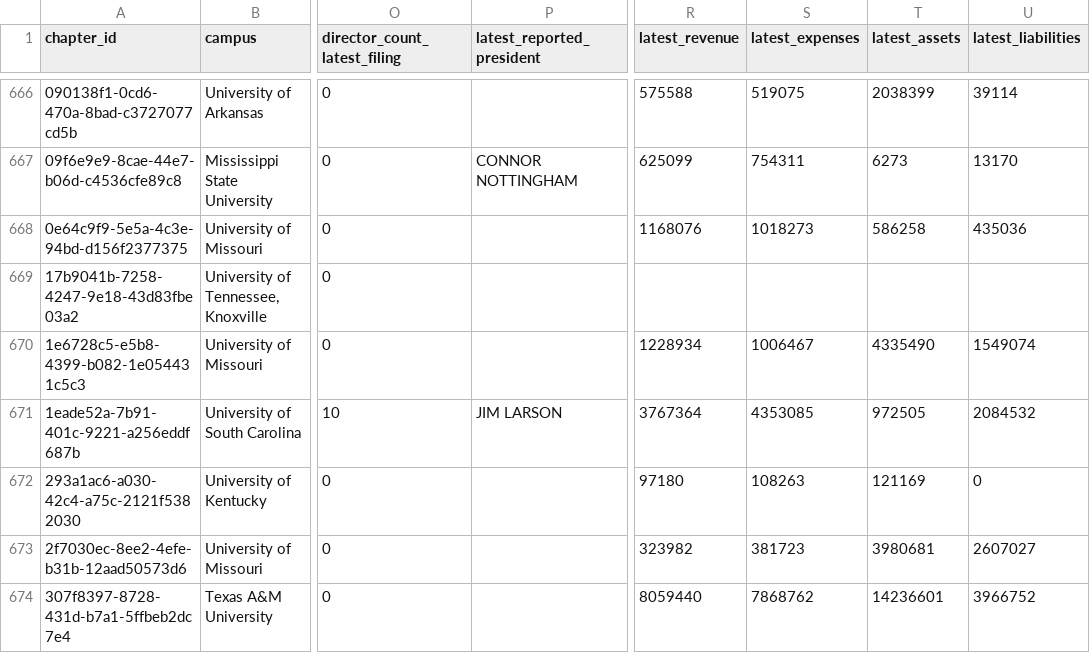
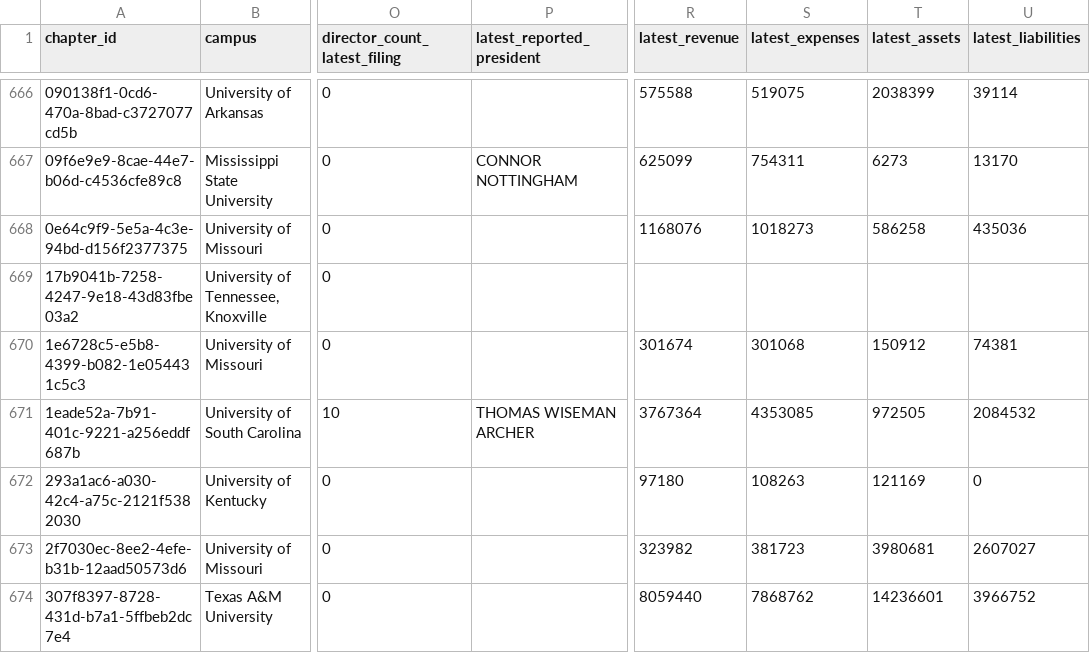
Before and after one commit to Survive-Accounting/survive-accounting-hub, a CSV file: greek-990-output/GREEK_990_SEC_CHAPTER_SUMMARY.csv, drawn as a sheet; only a part is shown, gaps mark what is left out; the diff covers the shown part only; the diff names each change by its address in the sheet, - before the commit and + after, or states it on an @@ line.

```diff
--- a/greek-990-output/GREEK_990_SEC_CHAPTER_SUMMARY.csv
+++ b/greek-990-output/GREEK_990_SEC_CHAPTER_SUMMARY.csv
-R670 (latest_revenue): 1228934
+R670 (latest_revenue): 301674
-S670 (latest_expenses): 1006467
+S670 (latest_expenses): 301068
-T670 (latest_assets): 4335490
+T670 (latest_assets): 150912
-U670 (latest_liabilities): 1549074
+U670 (latest_liabilities): 74381
-P671 (latest_reported_president): JIM LARSON
+P671 (latest_reported_president): THOMAS WISEMAN ARCHER
```
Also changed, not shown: 67 edited cells elsewhere in this file, greek-990-output/GREEK_990_ENTITY_REVIEW_QUEUE.csv, greek-990-output/GREEK_990_LEGAL_ENTITIES.csv, 6 other files.
